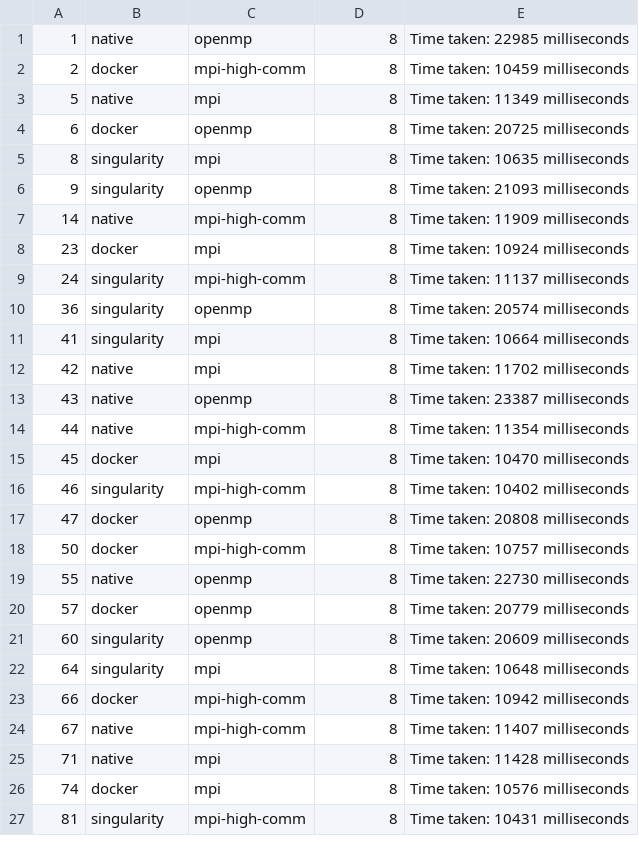
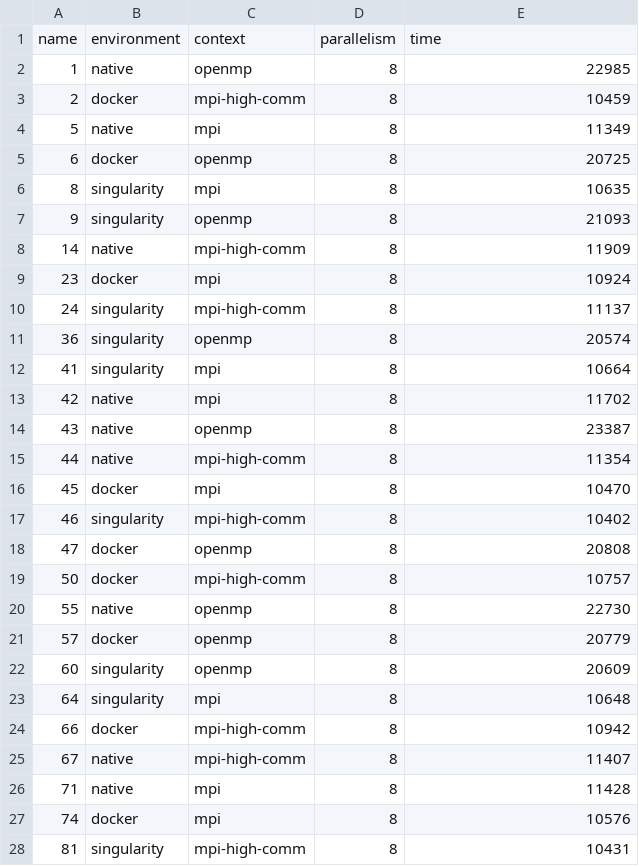
Before and after one commit to guilhermealles/hpc-containers, a CSV file: ep-8/results/ep-results-8.csv, drawn as a sheet; only a part is shown; the diff covers the shown part only.

```diff
--- a/ep-8/results/ep-results-8.csv
+++ b/ep-8/results/ep-results-8.csv
@@ -1,27 +1,28 @@
-1,native,openmp,8,Time taken: 22985 milliseconds
-2,docker,mpi-high-comm,8,Time taken: 10459 milliseconds
-5,native,mpi,8,Time taken: 11349 milliseconds
-6,docker,openmp,8,Time taken: 20725 milliseconds
-8,singularity,mpi,8,Time taken: 10635 milliseconds
-9,singularity,openmp,8,Time taken: 21093 milliseconds
-14,native,mpi-high-comm,8,Time taken: 11909 milliseconds
-23,docker,mpi,8,Time taken: 10924 milliseconds
-24,singularity,mpi-high-comm,8,Time taken: 11137 milliseconds
-36,singularity,openmp,8,Time taken: 20574 milliseconds
-41,singularity,mpi,8,Time taken: 10664 milliseconds
-42,native,mpi,8,Time taken: 11702 milliseconds
-43,native,openmp,8,Time taken: 23387 milliseconds
-44,native,mpi-high-comm,8,Time taken: 11354 milliseconds
-45,docker,mpi,8,Time taken: 10470 milliseconds
-46,singularity,mpi-high-comm,8,Time taken: 10402 milliseconds
-47,docker,openmp,8,Time taken: 20808 milliseconds
-50,docker,mpi-high-comm,8,Time taken: 10757 milliseconds
-55,native,openmp,8,Time taken: 22730 milliseconds
-57,docker,openmp,8,Time taken: 20779 milliseconds
-60,singularity,openmp,8,Time taken: 20609 milliseconds
-64,singularity,mpi,8,Time taken: 10648 milliseconds
-66,docker,mpi-high-comm,8,Time taken: 10942 milliseconds
-67,native,mpi-high-comm,8,Time taken: 11407 milliseconds
-71,native,mpi,8,Time taken: 11428 milliseconds
-74,docker,mpi,8,Time taken: 10576 milliseconds
-81,singularity,mpi-high-comm,8,Time taken: 10431 milliseconds
+name,environment,context,parallelism,time
+1,native,openmp,8,22985
+2,docker,mpi-high-comm,8,10459
+5,native,mpi,8,11349
+6,docker,openmp,8,20725
+8,singularity,mpi,8,10635
+9,singularity,openmp,8,21093
+14,native,mpi-high-comm,8,11909
+23,docker,mpi,8,10924
+24,singularity,mpi-high-comm,8,11137
+36,singularity,openmp,8,20574
+41,singularity,mpi,8,10664
+42,native,mpi,8,11702
+43,native,openmp,8,23387
+44,native,mpi-high-comm,8,11354
+45,docker,mpi,8,10470
+46,singularity,mpi-high-comm,8,10402
+47,docker,openmp,8,20808
+50,docker,mpi-high-comm,8,10757
+55,native,openmp,8,22730
+57,docker,openmp,8,20779
+60,singularity,openmp,8,20609
+64,singularity,mpi,8,10648
+66,docker,mpi-high-comm,8,10942
+67,native,mpi-high-comm,8,11407
+71,native,mpi,8,11428
+74,docker,mpi,8,10576
+81,singularity,mpi-high-comm,8,10431
```
Also changed, not shown: 63 edited cells elsewhere in this file, ep/results/ep-results.csv, 4 other files.
